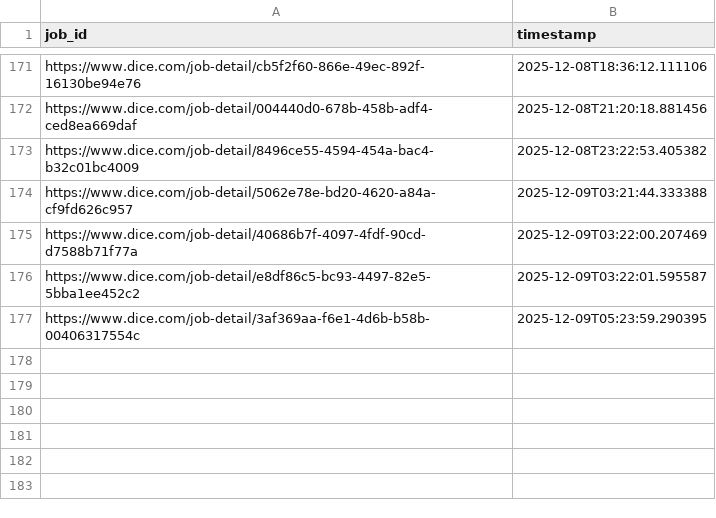
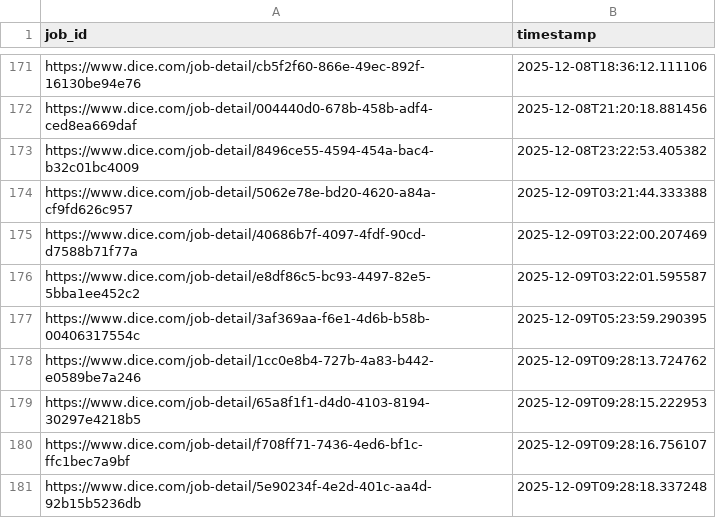
Before and after one commit to syedhussaini1995/dice-job-alerts, a CSV file: sent_jobs.csv, drawn as a sheet; only a part is shown, gaps mark what is left out.

```diff
--- a/sent_jobs.csv
+++ b/sent_jobs.csv
@@ -177 +177,5 @@ https://www.dice.com/job-detail/e8df86c5-bc93-4497-82e5-5bba1ee452c2,2025-12-09T
 https://www.dice.com/job-detail/3af369aa-f6e1-4d6b-b58b-00406317554c,2025-12-09T05:23:59.290395
+https://www.dice.com/job-detail/1cc0e8b4-727b-4a83-b442-e0589be7a246,2025-12-09T09:28:13.724762
+https://www.dice.com/job-detail/65a8f1f1-d4d0-4103-8194-30297e4218b5,2025-12-09T09:28:15.222953
+https://www.dice.com/job-detail/f708ff71-7436-4ed6-bf1c-ffc1bec7a9bf,2025-12-09T09:28:16.756107
+https://www.dice.com/job-detail/5e90234f-4e2d-401c-aa4d-92b15b5236db,2025-12-09T09:28:18.337248
```
